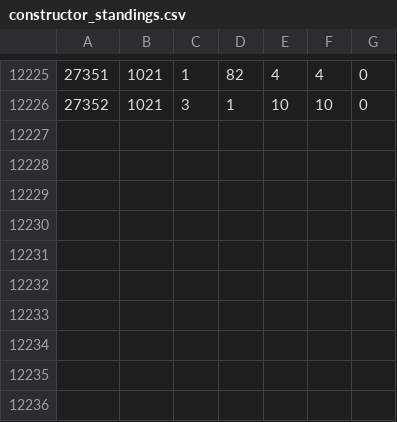
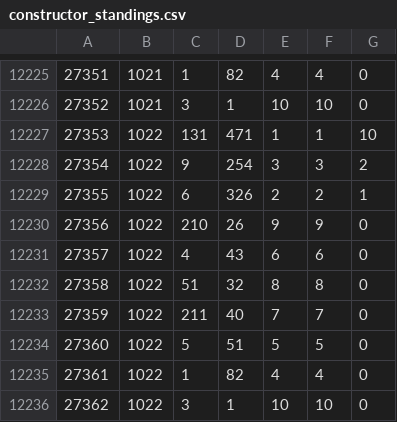
Before and after one commit to JAMelendezD/F1, a CSV file: data/constructor_standings.csv, drawn as a sheet; only a part is shown, gaps mark what is left out.

```diff
--- a/data/constructor_standings.csv
+++ b/data/constructor_standings.csv
@@ -12226 +12226,11 @@
 27352,1021,3,1,10,"10",0
+27353,1022,131,471,1,"1",10
+27354,1022,9,254,3,"3",2
+27355,1022,6,326,2,"2",1
+27356,1022,210,26,9,"9",0
+27357,1022,4,43,6,"6",0
+27358,1022,51,32,8,"8",0
+27359,1022,211,40,7,"7",0
+27360,1022,5,51,5,"5",0
+27361,1022,1,82,4,"4",0
+27362,1022,3,1,10,"10",0
```
Also changed, not shown: data/constructor_results.csv, data/driver_standings.csv, 3 other files.
